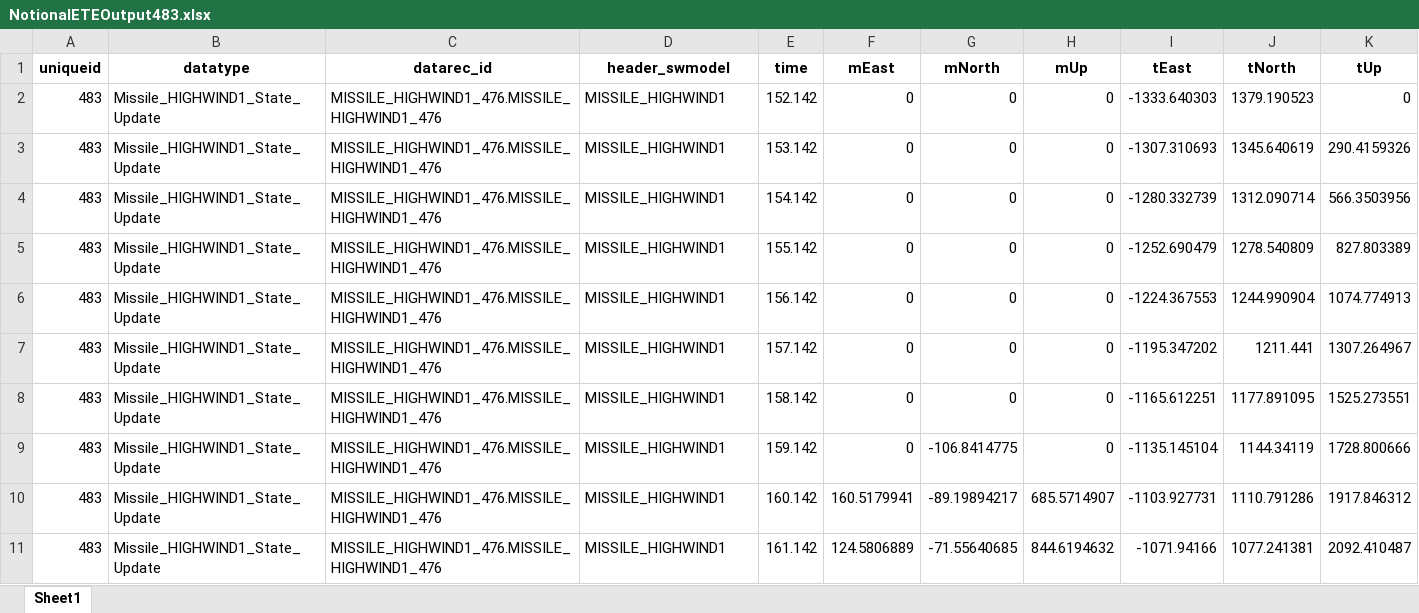
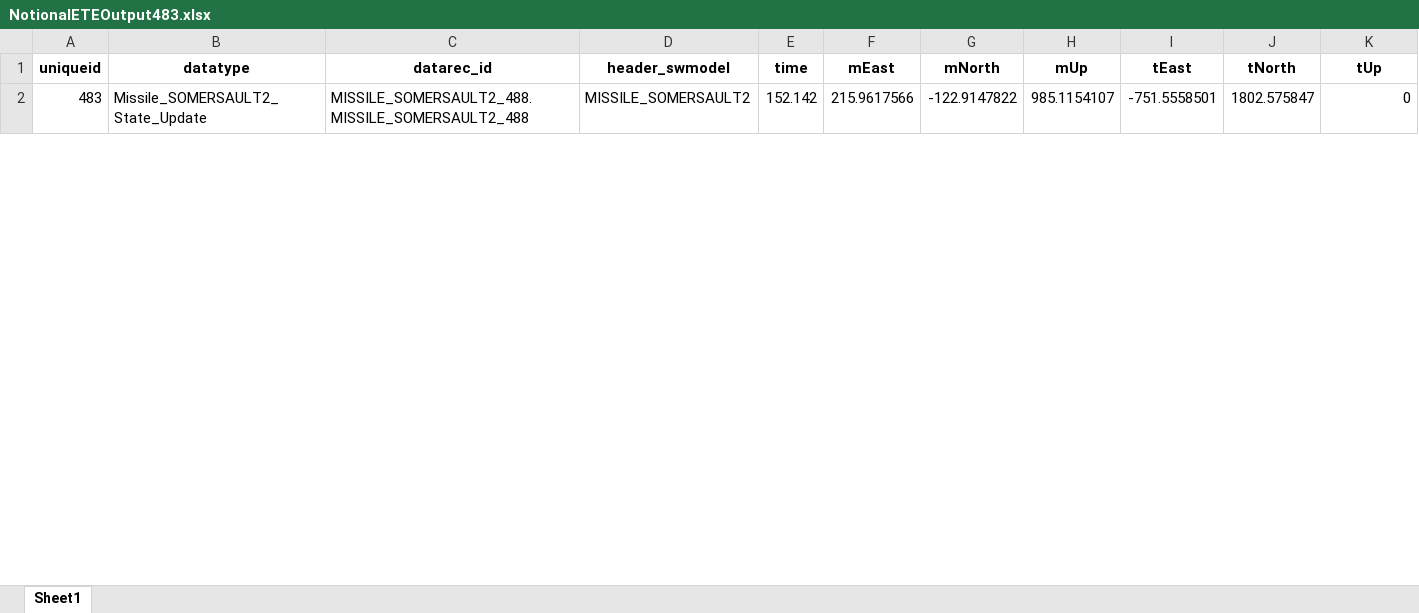
Before and after one commit to princeendo/etesim_gui_test, an Excel workbook: runs/run483/NotionalETEOutput483.xlsx, sheet Sheet1, drawn as a sheet; only a part is shown; values as stored, in another font and other column widths than the file's, no borders; removed rows and columns are numbered as before the commit, all else as after; the diff covers the shown part only; the diff names each change by its address in the sheet, - before the commit and + after, or states it on an @@ line.

```diff
--- a/runs/run483/NotionalETEOutput483.xlsx (sheet Sheet1)
+++ b/runs/run483/NotionalETEOutput483.xlsx (sheet Sheet1)
-B2 (datatype): Missile_HIGHWIND1_State_Update
+B2 (datatype): Missile_SOMERSAULT2_State_Update
-C2 (datarec_id): MISSILE_HIGHWIND1_476.MISSILE_HIGHWIND1_476
+C2 (datarec_id): MISSILE_SOMERSAULT2_488.MISSILE_SOMERSAULT2_488
-D2 (header_swmodel): MISSILE_HIGHWIND1
+D2 (header_swmodel): MISSILE_SOMERSAULT2
-F2 (mEast): 0
+F2 (mEast): 215.9617566
-G2 (mNorth): 0
+G2 (mNorth): -122.9147822
-H2 (mUp): 0
+H2 (mUp): 985.1154107
-I2 (tEast): -1333.640303
+I2 (tEast): -751.5558501
-J2 (tNorth): 1379.190523
+J2 (tNorth): 1802.575847
-row 3: 483 | Missile_HIGHWIND1_State_Update | MISSILE_HIGHWIND1_476.MISSILE_HIGHWIND1_476 | MISSILE_HIGHWIND1 | 153.142 | 0 | 0 | 0 | -1307.310693 | 1345.640619 | 290.4159326
-row 4: 483 | Missile_HIGHWIND1_State_Update | MISSILE_HIGHWIND1_476.MISSILE_HIGHWIND1_476 | MISSILE_HIGHWIND1 | 154.142 | 0 | 0 | 0 | -1280.332739 | 1312.090714 | 566.3503956
-row 5: 483 | Missile_HIGHWIND1_State_Update | MISSILE_HIGHWIND1_476.MISSILE_HIGHWIND1_476 | MISSILE_HIGHWIND1 | 155.142 | 0 | 0 | 0 | -1252.690479 | 1278.540809 | 827.803389
-row 6: 483 | Missile_HIGHWIND1_State_Update | MISSILE_HIGHWIND1_476.MISSILE_HIGHWIND1_476 | MISSILE_HIGHWIND1 | 156.142 | 0 | 0 | 0 | -1224.367553 | 1244.990904 | 1074.774913
-row 7: 483 | Missile_HIGHWIND1_State_Update | MISSILE_HIGHWIND1_476.MISSILE_HIGHWIND1_476 | MISSILE_HIGHWIND1 | 157.142 | 0 | 0 | 0 | -1195.347202 | 1211.441 | 1307.264967
-row 8: 483 | Missile_HIGHWIND1_State_Update | MISSILE_HIGHWIND1_476.MISSILE_HIGHWIND1_476 | MISSILE_HIGHWIND1 | 158.142 | 0 | 0 | 0 | -1165.612251 | 1177.891095 | 1525.273551
-row 9: 483 | Missile_HIGHWIND1_State_Update | MISSILE_HIGHWIND1_476.MISSILE_HIGHWIND1_476 | MISSILE_HIGHWIND1 | 159.142 | 0 | -106.8414775 | 0 | -1135.145104 | 1144.34119 | 1728.800666
-row 10: 483 | Missile_HIGHWIND1_State_Update | MISSILE_HIGHWIND1_476.MISSILE_HIGHWIND1_476 | MISSILE_HIGHWIND1 | 160.142 | 160.5179941 | -89.19894217 | 685.5714907 | -1103.927731 | 1110.791286 | 1917.846312
-row 11: 483 | Missile_HIGHWIND1_State_Update | MISSILE_HIGHWIND1_476.MISSILE_HIGHWIND1_476 | MISSILE_HIGHWIND1 | 161.142 | 124.5806889 | -71.55640685 | 844.6194632 | -1071.94166 | 1077.241381 | 2092.410487
```
Also changed, not shown: 52 added rows and 43 removed rows elsewhere in this sheet, basic_gui/NotionalETEOutput000.xlsx, runs/run184/NotionalETEOutput184.xlsx, 9 other files.
